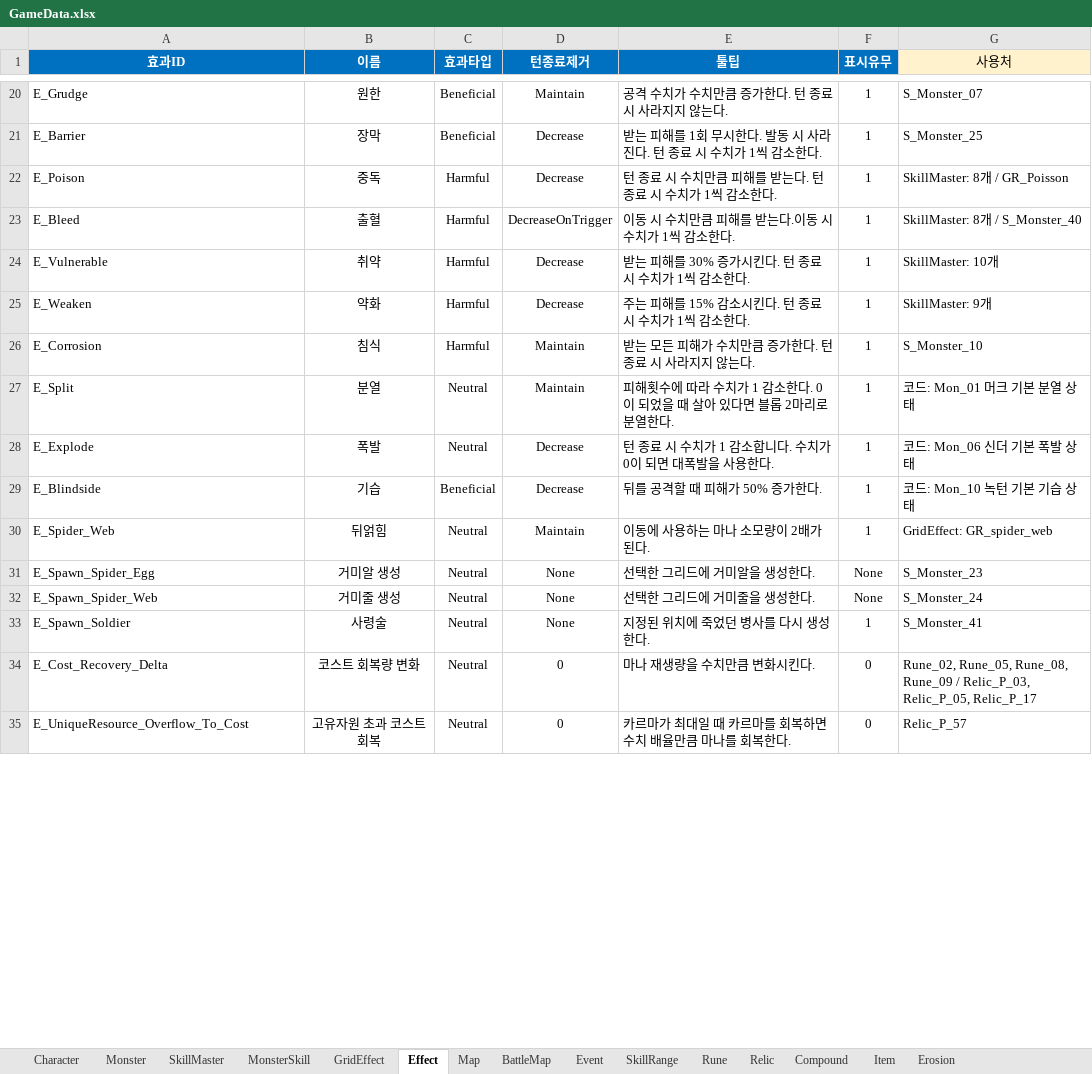
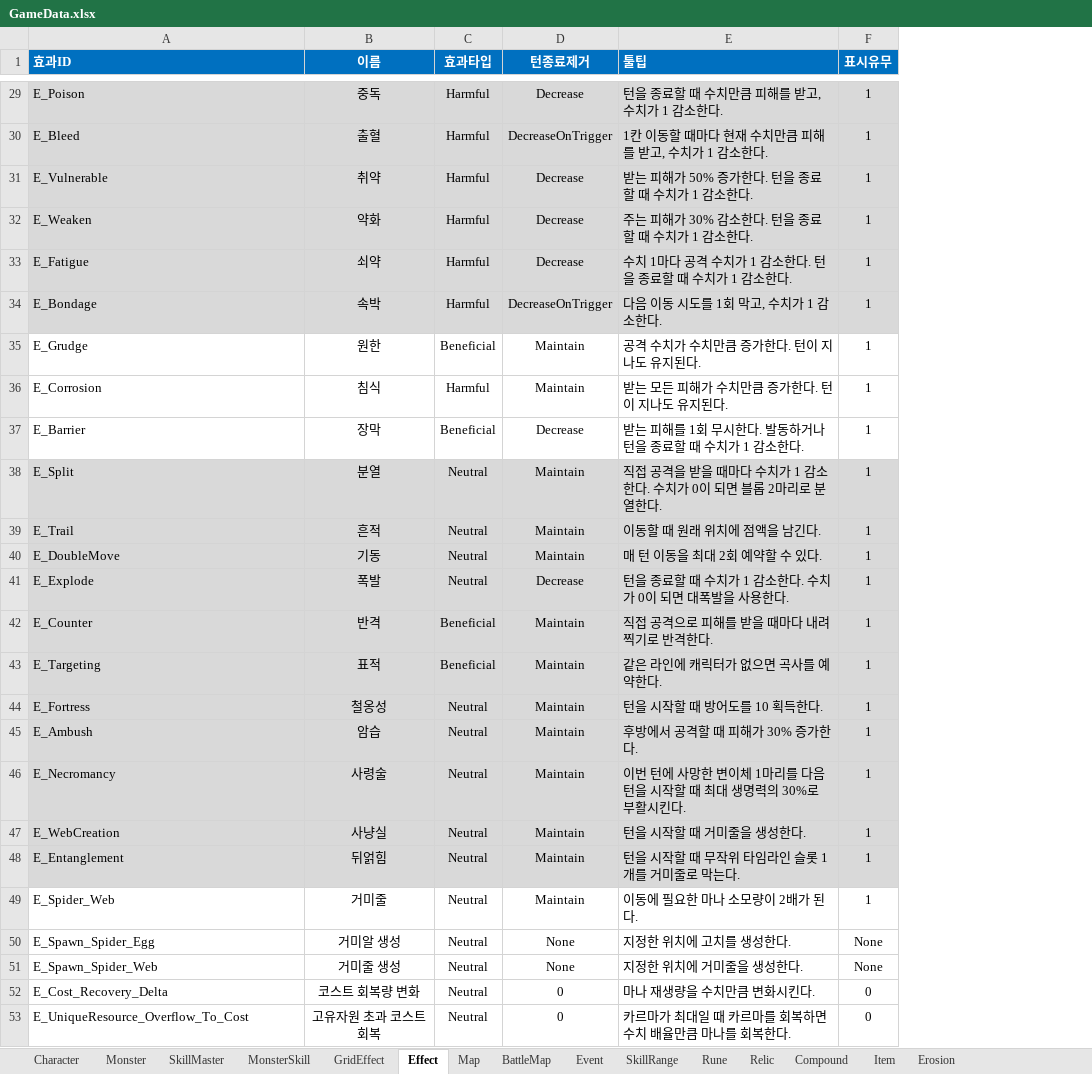
Before and after one commit to BIRANG22/RELIC, an Excel workbook: Assets/ExcelSource/GameData.xlsx, sheet Effect, drawn as a sheet; only a part is shown, gaps mark what is left out; values as stored, in another font and other column widths than the file's, no borders; removed rows and columns are numbered as before the commit, all else as after; the diff covers the shown part only; the diff names each change by its address in the sheet, - before the commit and + after, or states it on an @@ line.

```diff
--- a/Assets/ExcelSource/GameData.xlsx (sheet Effect)
+++ b/Assets/ExcelSource/GameData.xlsx (sheet Effect)
-column G (사용처), rows 22-28: SkillMaster: 8개 / GR_Poisson | SkillMaster: 8개 / S_Monster_40 | SkillMaster: 10개 | SkillMaster: 9개 | S_Monster_10 | 코드: Mon_01 머크 기본 분열 상태 | 코드: Mon_06 신더 기본 폭발 상태; rows 30-32: GridEffect: GR_spider_web | S_Monster_23 | S_Monster_24; rows 34-35: Rune_02, Rune_05, Rune_08, Rune_09 / Relic_P_03, Relic_P_05, Relic_P_17 | Relic_P_57
-A1 alignment: center
+A1 alignment: left
-E1 alignment: center
+E1 alignment: left
-row 20: E_Grudge | 원한 | Beneficial | Maintain | 공격 수치가 수치만큼 증가한다. 턴 종료 시 사라지지 않는다. | 1 | S_Monster_07
-row 21: E_Barrier | 장막 | Beneficial | Decrease | 받는 피해를 1회 무시한다. 발동 시 사라진다. 턴 종료 시 수치가 1씩 감소한다. | 1 | S_Monster_25
-A29:F32 fill: none
+A29:F32 fill: #D9D9D9
-E29 (툴팁): 턴 종료 시 수치만큼 피해를 받는다. 턴 종료 시 수치가 1씩 감소한다.
+E29 (툴팁): 턴을 종료할 때 수치만큼 피해를 받고, 수치가 1 감소한다.
-E30 (툴팁): 이동 시 수치만큼 피해를 받는다.이동 시 수치가 1씩 감소한다.
+E30 (툴팁): 1칸 이동할 때마다 현재 수치만큼 피해를 받고, 수치가 1 감소한다.
-E31 (툴팁): 받는 피해를 30% 증가시킨다. 턴 종료 시 수치가 1씩 감소한다.
+E31 (툴팁): 받는 피해가 50% 증가한다. 턴을 종료할 때 수치가 1 감소한다.
-E32 (툴팁): 주는 피해를 15% 감소시킨다. 턴 종료 시 수치가 1씩 감소한다.
+E32 (툴팁): 주는 피해가 30% 감소한다. 턴을 종료할 때 수치가 1 감소한다.
+row 33: E_Fatigue | 쇠약 | Harmful | Decrease | 수치 1마다 공격 수치가 1 감소한다. 턴을 종료할 때 수치가 1 감소한다. | 1
+row 34: E_Bondage | 속박 | Harmful | DecreaseOnTrigger | 다음 이동 시도를 1회 막고, 수치가 1 감소한다. | 1
+row 35: E_Grudge | 원한 | Beneficial | Maintain | 공격 수치가 수치만큼 증가한다. 턴이 지나도 유지된다. | 1
-E36 (툴팁): 받는 모든 피해가 수치만큼 증가한다. 턴 종료 시 사라지지 않는다.
+E36 (툴팁): 받는 모든 피해가 수치만큼 증가한다. 턴이 지나도 유지된다.
+row 37: E_Barrier | 장막 | Beneficial | Decrease | 받는 피해를 1회 무시한다. 발동하거나 턴을 종료할 때 수치가 1 감소한다. | 1
-A38:F38 fill: none
+A38:F38 fill: #D9D9D9
-E38 (툴팁): 피해횟수에 따라 수치가 1 감소한다. 0이 되었을 때 살아 있다면 블롭…
+E38 (툴팁): 직접 공격을 받을 때마다 수치가 1 감소한다. 수치가 0이 되면 블롭…
+row 39: E_Trail | 흔적 | Neutral | Maintain | 이동할 때 원래 위치에 점액을 남긴다. | 1
+row 40: E_DoubleMove | 기동 | Neutral | Maintain | 매 턴 이동을 최대 2회 예약할 수 있다. | 1
-A41:F41 fill: none
+A41:F41 fill: #D9D9D9
-E41 (툴팁): 턴 종료 시 수치가 1 감소합니다. 수치가 0이 되면 대폭발을 사용한다.
+E41 (툴팁): 턴을 종료할 때 수치가 1 감소한다. 수치가 0이 되면 대폭발을 사용한다.
-row 29: E_Blindside | 기습 | Beneficial | Decrease | 뒤를 공격할 때 피해가 50% 증가한다. | 1 | 코드: Mon_10 녹턴 기본 기습 상태
+row 42: E_Counter | 반격 | Beneficial | Maintain | 직접 공격으로 피해를 받을 때마다 내려찍기로 반격한다. | 1
+row 43: E_Targeting | 표적 | Beneficial | Maintain | 같은 라인에 캐릭터가 없으면 곡사를 예약한다. | 1
+row 44: E_Fortress | 철옹성 | Neutral | Maintain | 턴을 시작할 때 방어도를 10 획득한다. | 1
+row 45: E_Ambush | 암습 | Neutral | Maintain | 후방에서 공격할 때 피해가 30% 증가한다. | 1
+row 46: E_Necromancy | 사령술 | Neutral | Maintain | 이번 턴에 사망한 변이체 1마리를 다음 턴을 시작할 때 최대 생명력의 30%로 부활시킨다. | 1
+row 47: E_WebCreation | 사냥실 | Neutral | Maintain | 턴을 시작할 때 거미줄을 생성한다. | 1
+row 48: E_Entanglement | 뒤얽힘 | Neutral | Maintain | 턴을 시작할 때 무작위 타임라인 슬롯 1개를 거미줄로 막는다. | 1
-B49 (이름): 뒤얽힘
+B49 (이름): 거미줄
-E49 (툴팁): 이동에 사용하는 마나 소모량이 2배가 된다.
+E49 (툴팁): 이동에 필요한 마나 소모량이 2배가 된다.
-E50 (툴팁): 선택한 그리드에 거미알을 생성한다.
+E50 (툴팁): 지정한 위치에 고치를 생성한다.
-E51 (툴팁): 선택한 그리드에 거미줄을 생성한다.
+E51 (툴팁): 지정한 위치에 거미줄을 생성한다.
-row 33: E_Spawn_Soldier | 사령술 | Neutral | None | 지정된 위치에 죽었던 병사를 다시 생성한다. | 1 | S_Monster_41
```
Also changed, not shown: 12 added rows, 13 removed rows, 1 moved row, 13 edited cells and cell formats elsewhere in this sheet, sheet SkillRange, sheet MonsterSkill, sheet Monster, sheet GridEffect, sheet BattleMap, sheet Map, 24 other files.
